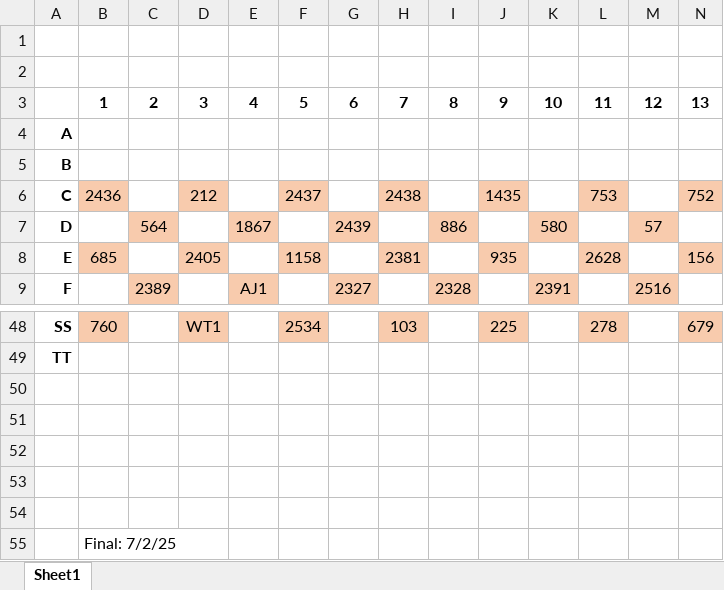
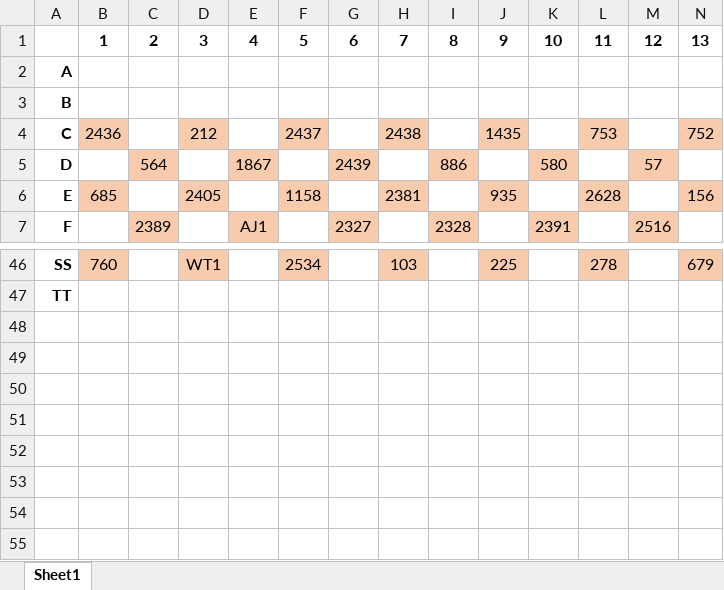
Before and after one commit to TOK-ziaul/national_western, an Excel workbook: public/Brick Layout Excel.xlsx, sheet Sheet1, drawn as a sheet; only a part is shown, gaps mark what is left out; values as stored, in another font and other column widths than the file's, no borders; rows hold the shown columns only; the diff names each change by its address in the sheet, - before the commit and + after, or states it on an @@ line.

```diff
--- a/public/Brick Layout Excel.xlsx (sheet Sheet1)
+++ b/public/Brick Layout Excel.xlsx (sheet Sheet1)
-row 1: (empty)
-row 2: (empty)
-row 50: (empty)
-row 51: (empty)
-row 52: (empty)
-row 53: (empty)
-row 54: (empty)
-row 55:  | Final: 7/2/25
```
Also changed, not shown: public/Users List.xlsx, 5 other files.
